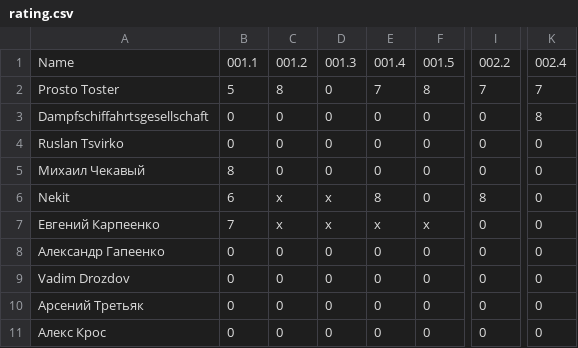
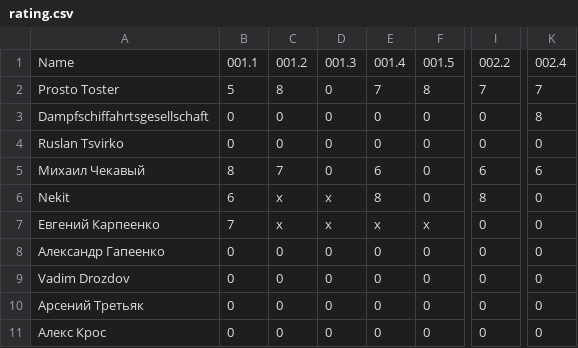
Before and after one commit to teachpyby/teachpyby.github.io, a CSV file: rating/rating.csv, drawn as a sheet; only a part is shown, gaps mark what is left out; the diff names each change by its address in the sheet, - before the commit and + after, or states it on an @@ line.

Commit message:
update rating

```diff
--- a/rating/rating.csv
+++ b/rating/rating.csv
-C5: 0
+C5: 7
-E5: 0
+E5: 6
-I5: 0
+I5: 6
-K5: 0
+K5: 6
```
Also changed, not shown: 1 other file.
